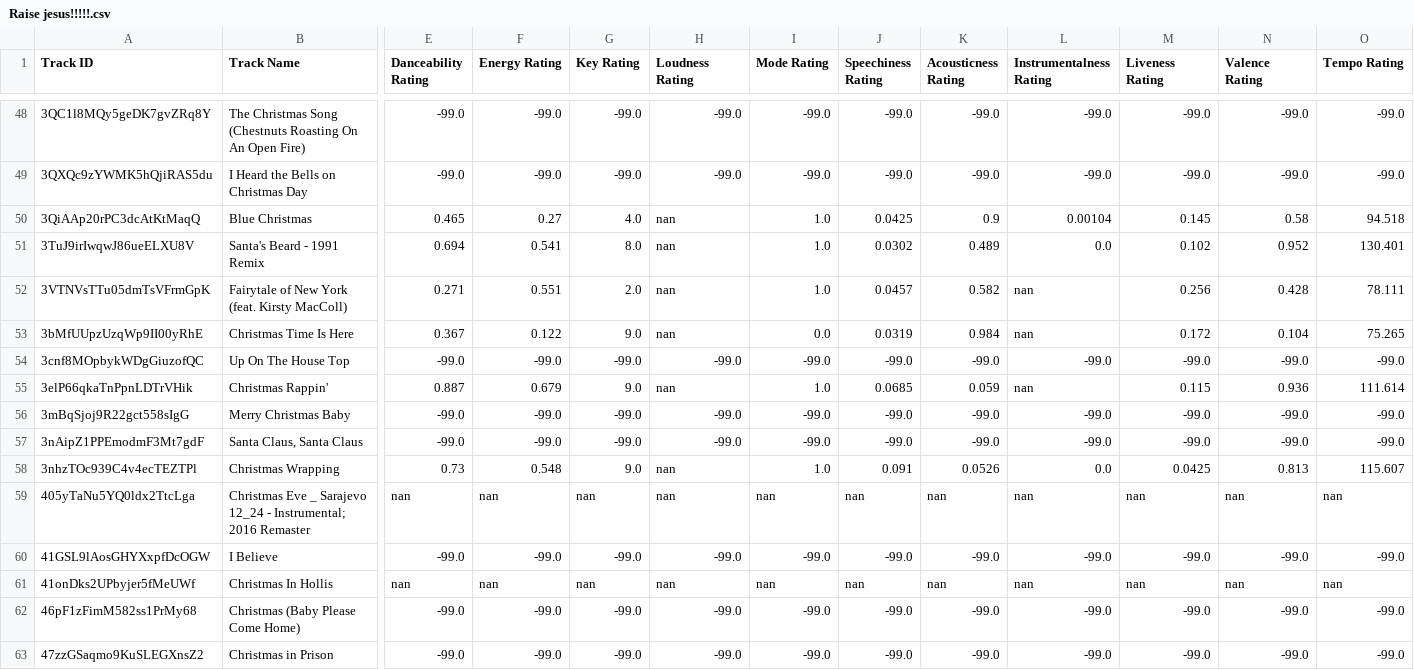
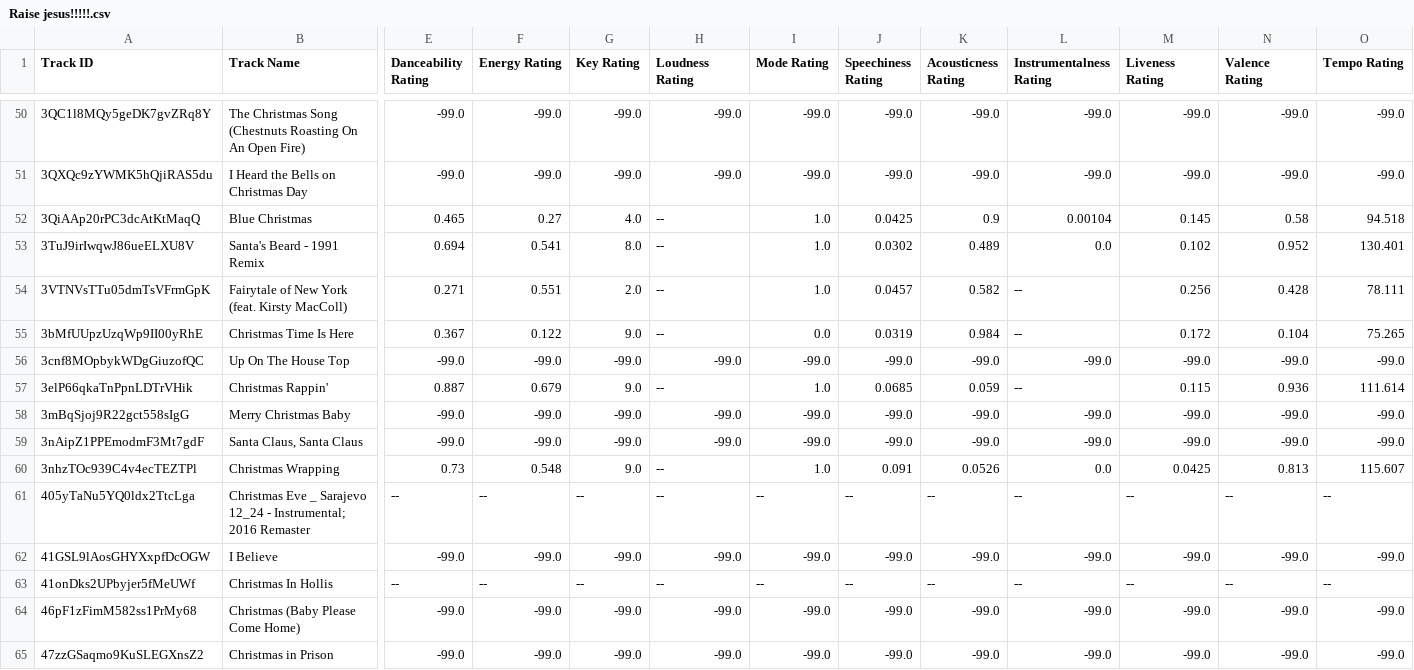
Before and after one commit to seamusmcn/seamusmcn.github.io, a CSV file: S_playlists/Raise jesus!!!!!.csv, drawn as a sheet; only a part is shown, gaps mark what is left out; addresses are those after the commit; the diff covers the shown part only; the diff names each change by its address in the sheet, - before the commit and + after, or states it on an @@ line.

```diff
--- a/S_playlists/Raise jesus!!!!!.csv
+++ b/S_playlists/Raise jesus!!!!!.csv
-H52:H55 (Loudness Rating): nan
+H52:H55 (Loudness Rating): --
-L54:L55 (Instrumentalness Rating): nan
+L54:L55 (Instrumentalness Rating): --
-H57 (Loudness Rating): nan
+H57 (Loudness Rating): --
-L57 (Instrumentalness Rating): nan
+L57 (Instrumentalness Rating): --
-H60:H61 (Loudness Rating): nan
+H60:H61 (Loudness Rating): --
-E61 (Danceability Rating): nan
+E61 (Danceability Rating): --
-F61 (Energy Rating): nan
+F61 (Energy Rating): --
-G61 (Key Rating): nan
+G61 (Key Rating): --
-I61 (Mode Rating): nan
+I61 (Mode Rating): --
-J61 (Speechiness Rating): nan
+J61 (Speechiness Rating): --
-K61 (Acousticness Rating): nan
+K61 (Acousticness Rating): --
-L61 (Instrumentalness Rating): nan
+L61 (Instrumentalness Rating): --
-M61 (Liveness Rating): nan
+M61 (Liveness Rating): --
-N61 (Valence Rating): nan
+N61 (Valence Rating): --
-O61 (Tempo Rating): nan
+O61 (Tempo Rating): --
-E63 (Danceability Rating): nan
+E63 (Danceability Rating): --
-F63 (Energy Rating): nan
+F63 (Energy Rating): --
-G63 (Key Rating): nan
+G63 (Key Rating): --
-H63 (Loudness Rating): nan
+H63 (Loudness Rating): --
-I63 (Mode Rating): nan
+I63 (Mode Rating): --
-J63 (Speechiness Rating): nan
+J63 (Speechiness Rating): --
-K63 (Acousticness Rating): nan
+K63 (Acousticness Rating): --
-L63 (Instrumentalness Rating): nan
+L63 (Instrumentalness Rating): --
-M63 (Liveness Rating): nan
+M63 (Liveness Rating): --
-N63 (Valence Rating): nan
+N63 (Valence Rating): --
-O63 (Tempo Rating): nan
+O63 (Tempo Rating): --
```
Also changed, not shown: 3 added rows and 117 edited cells elsewhere in this file, S_playlists/Bop.csv, S_playlists/Calypso.csv, 5 other files.
